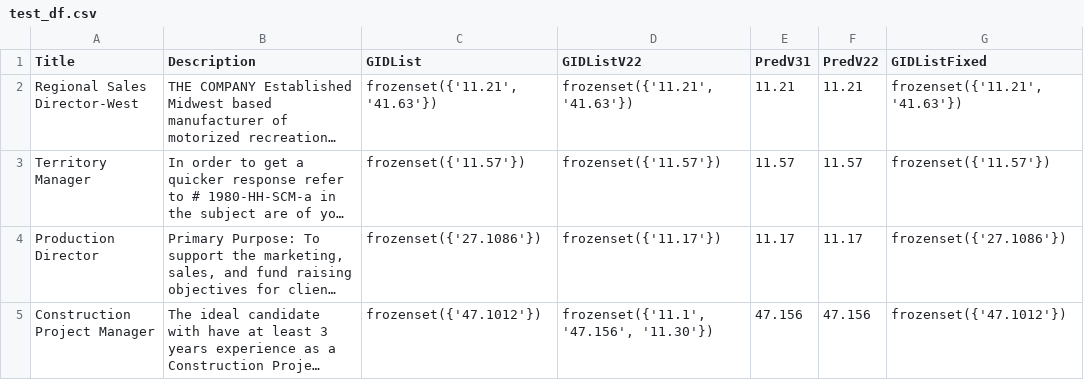
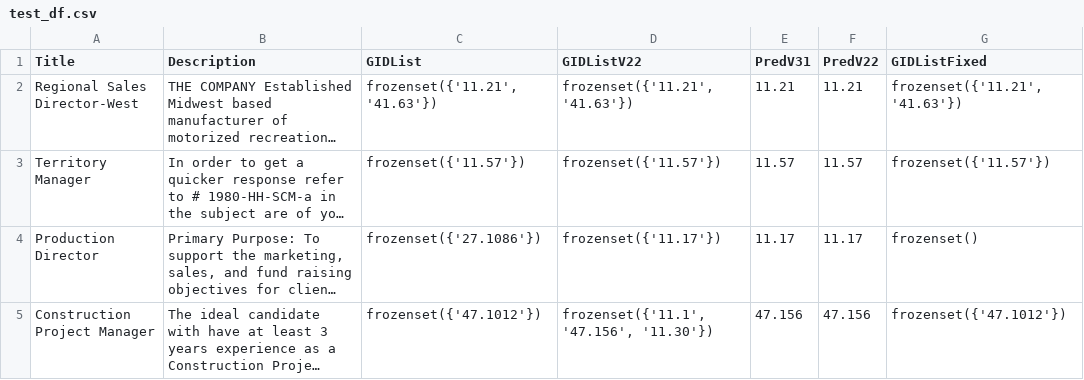
Before and after one commit to DrOzturk/python_util, a CSV file: test_df.csv, drawn as a sheet; long unchanged cells end in …; the diff names each change by its address in the sheet, - before the commit and + after, or states it on an @@ line.

```diff
--- a/test_df.csv
+++ b/test_df.csv
-G4 (GIDListFixed): frozenset({'27.1086'})
+G4 (GIDListFixed): frozenset()
```
Also changed, not shown: 1 other file.
